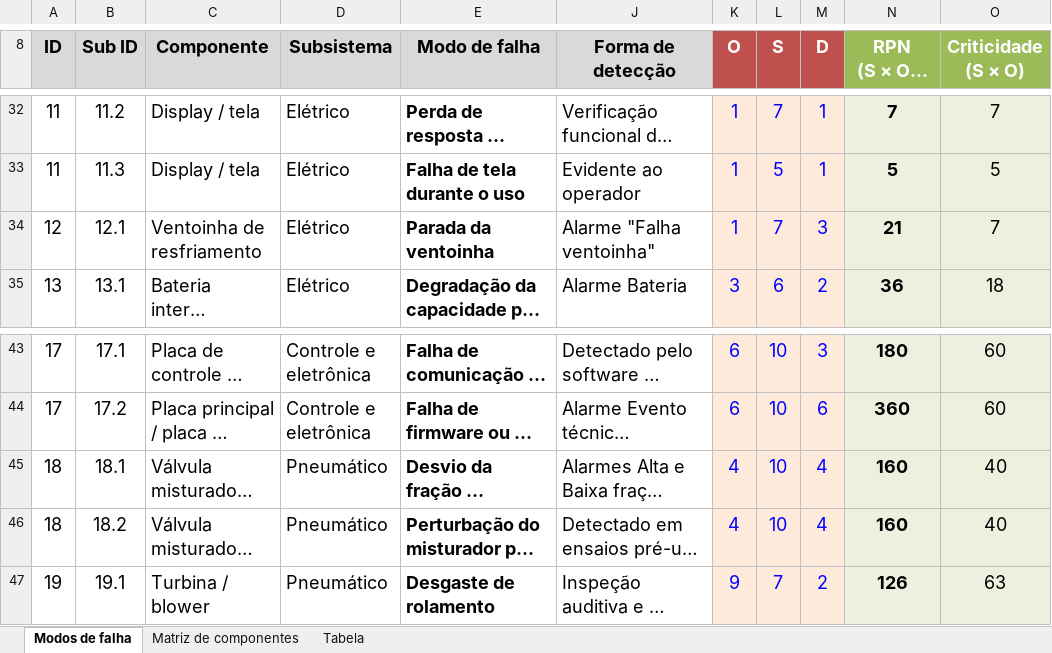
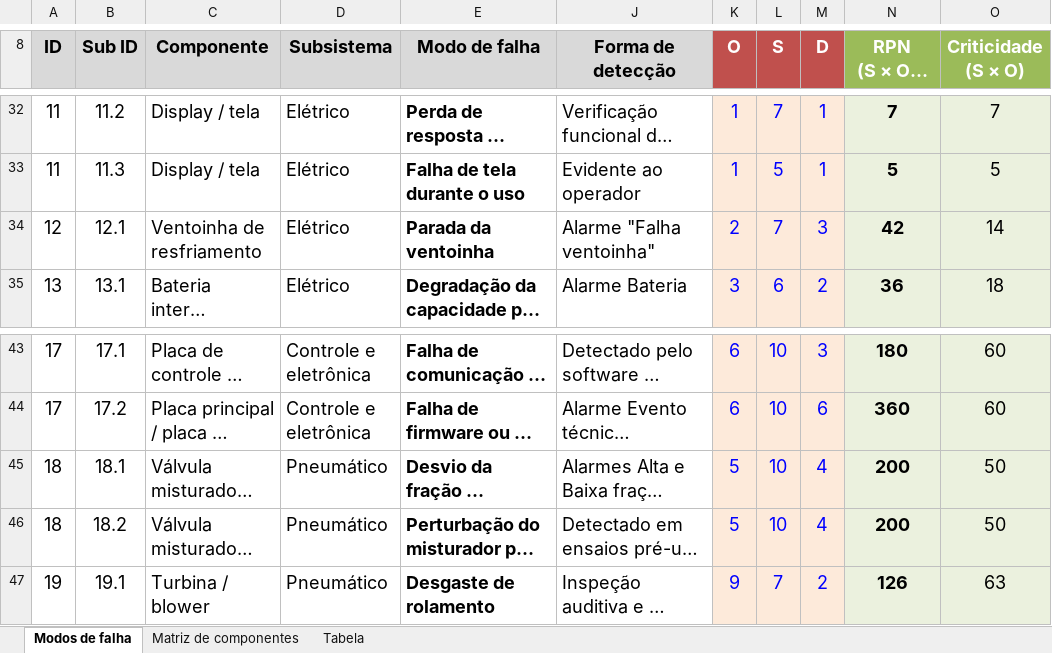
Before and after one commit to cakinaga/fmeca-spares, an Excel workbook: dados/matriz_componentes_ventilador_uti.xlsx, sheet Modos de falha, drawn as a sheet; only a part is shown, gaps mark what is left out; long unchanged cells end in …; values as stored, in another font and other column widths than the file's, no borders; the diff names each change by its address in the sheet, - before the commit and + after, or states it on an @@ line.

Commit message:
Add files via upload

```diff
--- a/dados/matriz_componentes_ventilador_uti.xlsx (sheet Modos de falha)
+++ b/dados/matriz_componentes_ventilador_uti.xlsx (sheet Modos de falha)
-K34 (O): 1
+K34 (O): 2
-N34 (RPN (S × O × D)): 21
+N34 (RPN (S × O × D)): 42
-O34 (Criticidade (S × O)): 7
+O34 (Criticidade (S × O)): 14
-K45:K46 (O): 4
+K45:K46 (O): 5
-N45:N46 (RPN (S × O × D)): 160
+N45:N46 (RPN (S × O × D)): 200
-O45:O46 (Criticidade (S × O)): 40
+O45:O46 (Criticidade (S × O)): 50
```
Also changed, not shown: sheet Matriz de componentes.
